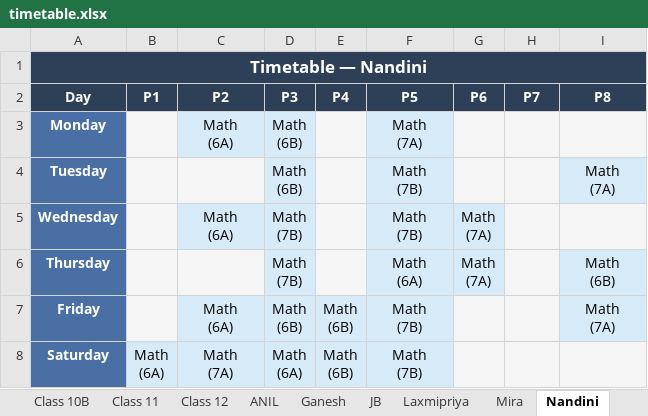
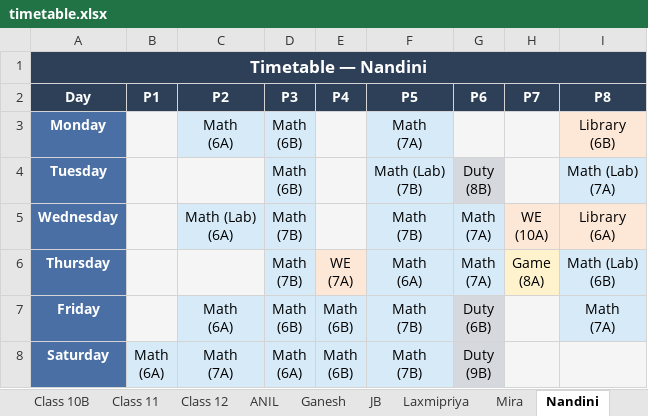
Before and after one commit to jangyabhr/school_timetable, an Excel workbook: timetable.xlsx, sheet Nandini, drawn as a sheet; values as stored, in another font and other column widths than the file's, no borders; ↵ is a line break in a cell; the diff names each change by its address in the sheet, - before the commit and + after, or states it on an @@ line.

```diff
--- a/timetable.xlsx (sheet Nandini)
+++ b/timetable.xlsx (sheet Nandini)
-I3 (P8): (empty)
+I3 (P8): Library ↵ (6B)
-I3 fill: #F5F5F5
+I3 fill: #FDE8D8
-F4 (P5): Math ↵ (7B)
+F4 (P5): Math (Lab) ↵ (7B)
-G4 (P6): (empty)
+G4 (P6): Duty ↵ (8B)
-G4 fill: #F5F5F5
+G4 fill: #D5D8DC
-I4 (P8): Math ↵ (7A)
+I4 (P8): Math (Lab) ↵ (7A)
-C5 (P2): Math ↵ (6A)
+C5 (P2): Math (Lab) ↵ (6A)
-H5 (P7): (empty)
+H5 (P7): WE ↵ (10A)
-H5:I5 fill: #F5F5F5
+H5:I5 fill: #FDE8D8
-I5 (P8): (empty)
+I5 (P8): Library ↵ (6A)
-E6 (P4): (empty)
+E6 (P4): WE ↵ (7A)
-E6 fill: #F5F5F5
+E6 fill: #FDE8D8
-H6 (P7): (empty)
+H6 (P7): Game ↵ (8A)
-H6 fill: #F5F5F5
+H6 fill: #FFF3CD
-I6 (P8): Math ↵ (6B)
+I6 (P8): Math (Lab) ↵ (6B)
-G7 (P6): (empty)
+G7 (P6): Duty ↵ (6B)
-G7:G8 fill: #F5F5F5
+G7:G8 fill: #D5D8DC
-G8 (P6): (empty)
+G8 (P6): Duty ↵ (9B)
```
Also changed, not shown: sheet Dashboard, sheet Class 9A, sheet Class 10B, sheet Class 10A, sheet Class 9B, sheet JB, 22 more sheets, 7 other files.
